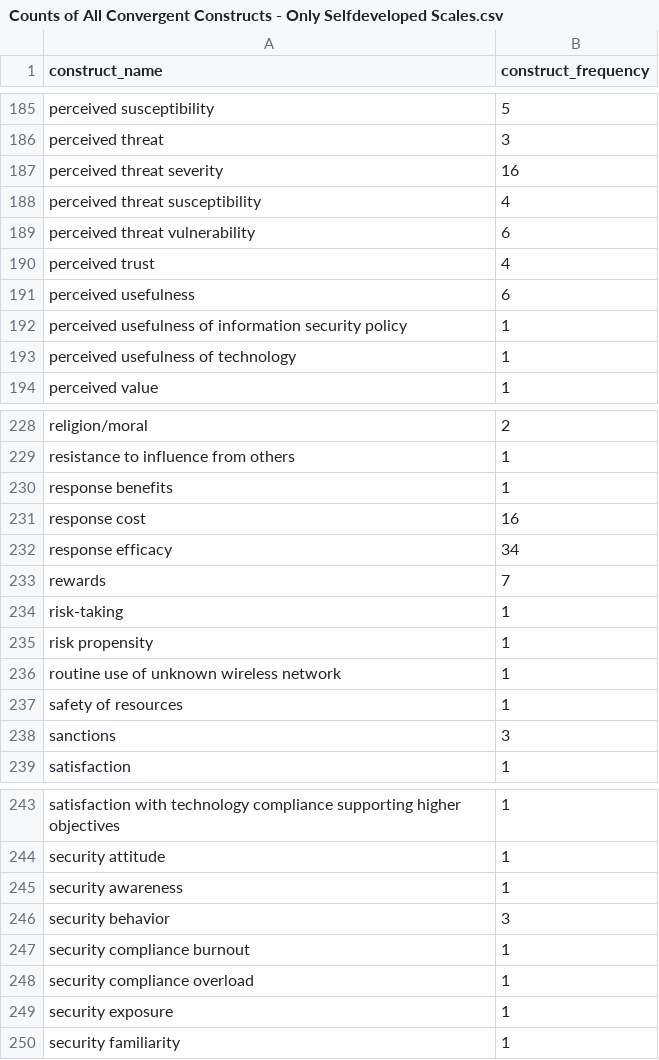
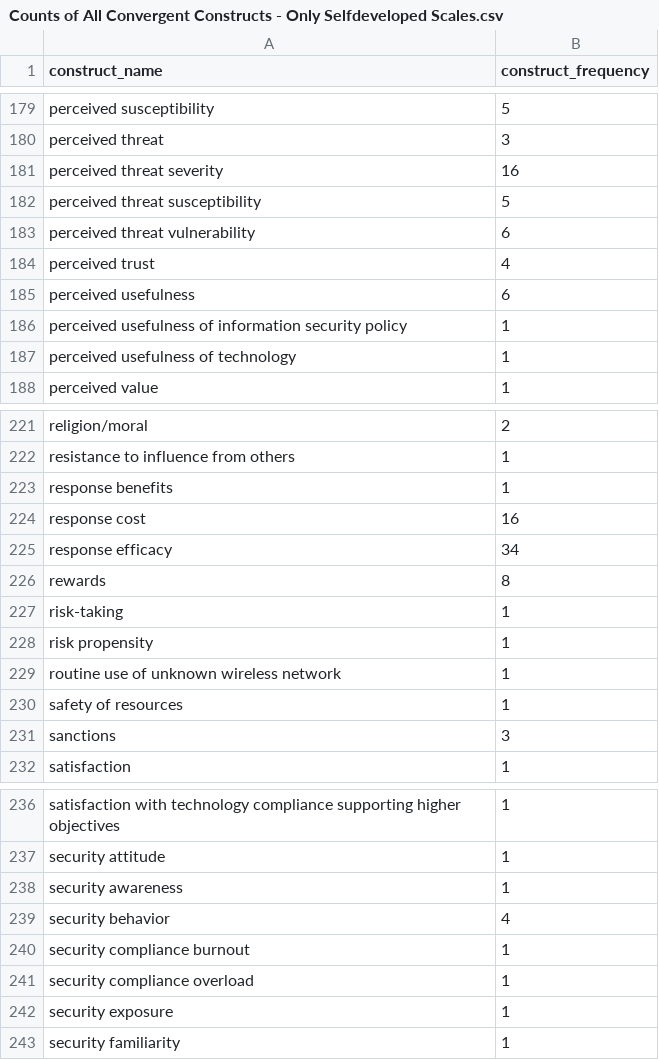
Before and after one commit to neleborgert/CSE-review, a CSV file: code/results/Counts of All Convergent Constructs - Only Selfdeveloped Scales.csv, drawn as a sheet; only a part is shown, gaps mark what is left out; the diff covers the shown part only.

```diff
--- a/code/results/Counts of All Convergent Constructs - Only Selfdeveloped Scales.csv
+++ b/code/results/Counts of All Convergent Constructs - Only Selfdeveloped Scales.csv
@@ -188,3 +182,3 @@ perceived threat;3
 perceived threat severity;16
-perceived threat susceptibility;4
+perceived threat susceptibility;5
 perceived threat vulnerability;6
@@ -233,3 +226,3 @@ response cost;16
 response efficacy;34
-rewards;7
+rewards;8
 risk-taking;1
@@ -246,3 +239,3 @@ security attitude;1
 security awareness;1
-security behavior;3
+security behavior;4
 security compliance burnout;1
```
Also changed, not shown: 2 added rows, 9 removed rows and 4 edited cells elsewhere in this file, code/results/Counts of All Discriminant Constructs - Only Selfdeveloped Scales.csv, code/results/Only Convergent Constructs - Only Selfdeveloped Scales.csv, 2 other files.
